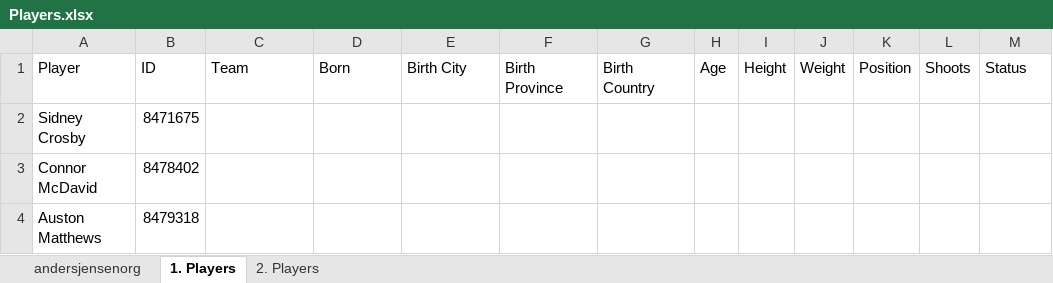
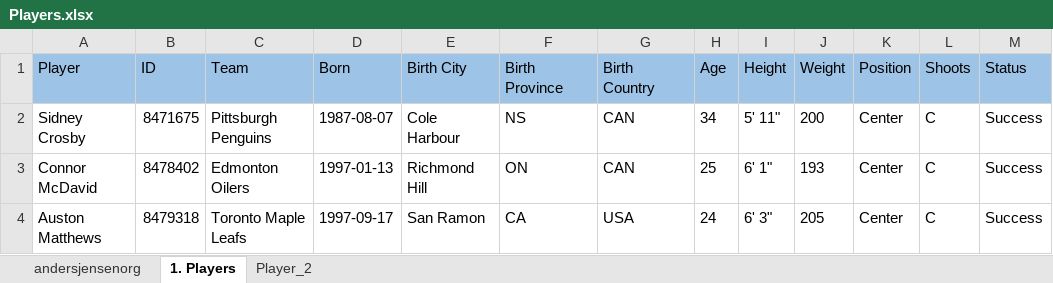
Before and after one commit to Jayavignesh-SolutionTech/Screen_Scarping-API, an Excel workbook: Players.xlsx, sheet 1. Players, drawn as a sheet; only a part is shown; values as stored, in another font and other column widths than the file's, no borders; the diff covers the shown part only; the diff names each change by its address in the sheet, - before the commit and + after, or states it on an @@ line.

```diff
--- a/Players.xlsx (sheet 1. Players)
+++ b/Players.xlsx (sheet 1. Players)
-sheet tab: 2. Players
+sheet tab: Player_2
-A1:M1 fill: none
+A1:M1 fill: #9DC3E6
-C2 (Team): (empty)
+C2 (Team): Pittsburgh Penguins
-D2 (Born): (empty)
+D2 (Born): 1987-08-07
-E2 (Birth City): (empty)
+E2 (Birth City): Cole Harbour
-F2 (Birth Province): (empty)
+F2 (Birth Province): NS
-G2:G3 (Birth Country): (empty)
+G2:G3 (Birth Country): CAN
-H2 (Age): (empty)
+H2 (Age): 34
-I2 (Height): (empty)
+I2 (Height): 5' 11"
-J2 (Weight): (empty)
+J2 (Weight): 200
-K2:K4 (Position): (empty)
+K2:K4 (Position): Center
-L2:L4 (Shoots): (empty)
+L2:L4 (Shoots): C
-M2:M4 (Status): (empty)
+M2:M4 (Status): Success
-C3 (Team): (empty)
+C3 (Team): Edmonton Oilers
-D3 (Born): (empty)
+D3 (Born): 1997-01-13
-E3 (Birth City): (empty)
+E3 (Birth City): Richmond Hill
-F3 (Birth Province): (empty)
+F3 (Birth Province): ON
-H3 (Age): (empty)
+H3 (Age): 25
-I3 (Height): (empty)
+I3 (Height): 6' 1"
-J3 (Weight): (empty)
+J3 (Weight): 193
-C4 (Team): (empty)
+C4 (Team): Toronto Maple Leafs
-D4 (Born): (empty)
+D4 (Born): 1997-09-17
-E4 (Birth City): (empty)
+E4 (Birth City): San Ramon
-F4 (Birth Province): (empty)
+F4 (Birth Province): CA
-G4 (Birth Country): (empty)
+G4 (Birth Country): USA
-H4 (Age): (empty)
+H4 (Age): 24
-I4 (Height): (empty)
+I4 (Height): 6' 3"
-J4 (Weight): (empty)
+J4 (Weight): 205
```
Also changed, not shown: 169 edited cells elsewhere in this sheet, sheet Player_2, 14 other files.
